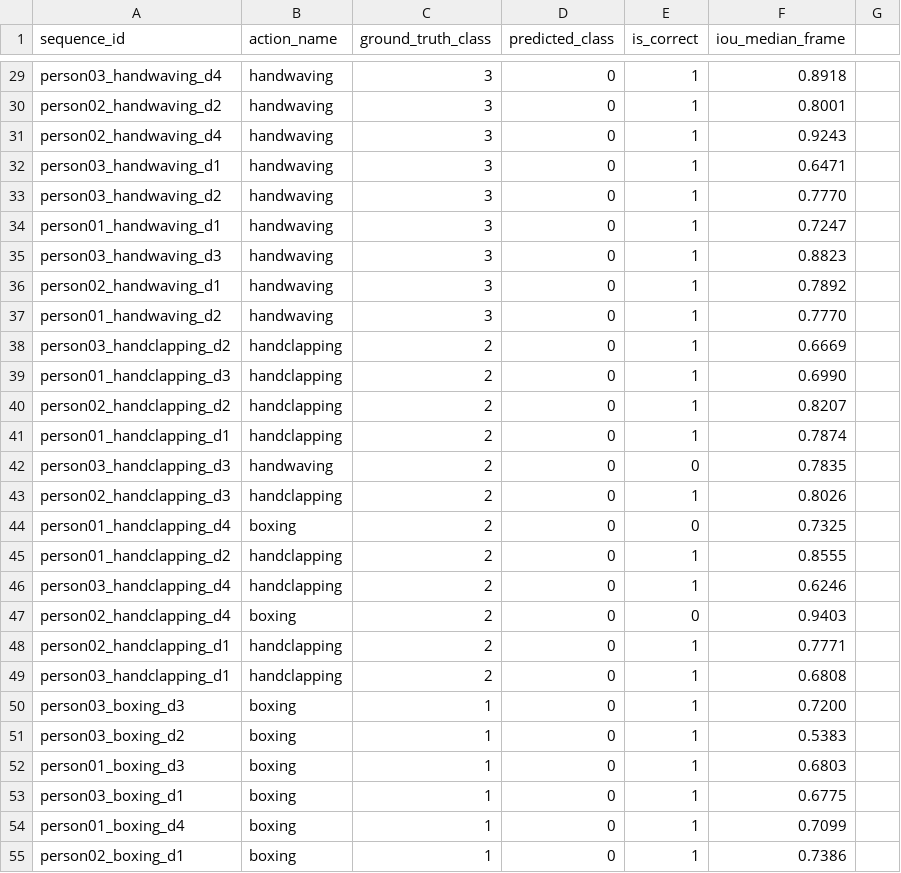
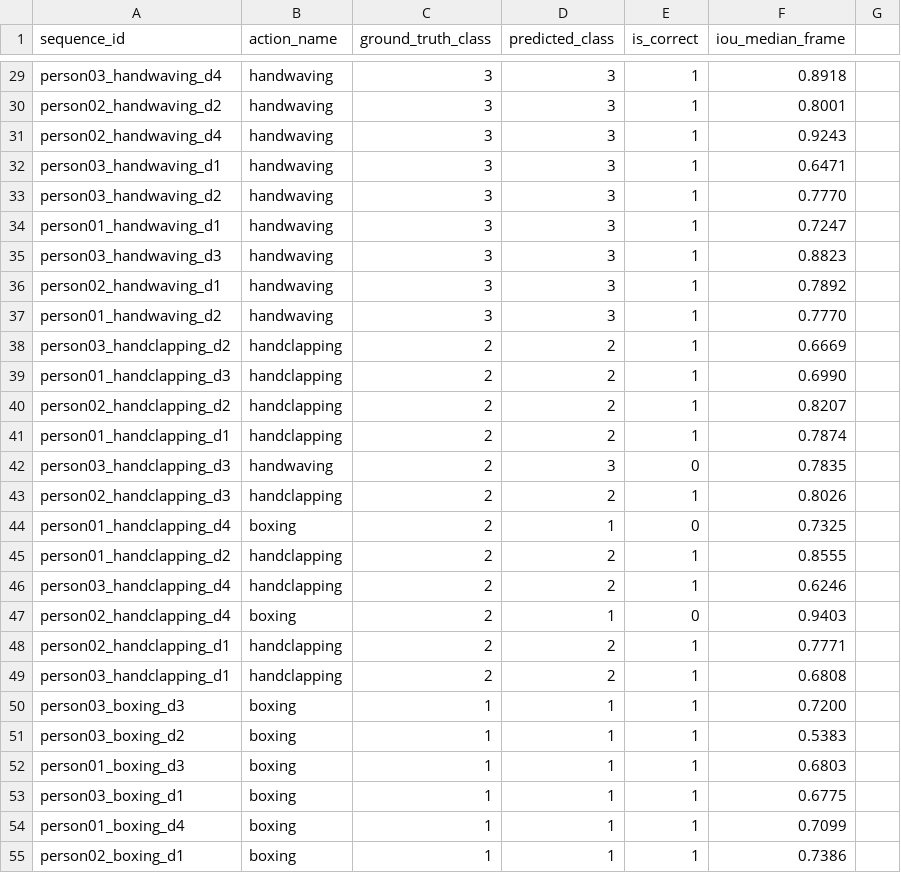
Before and after one commit to Markof87/UltraVision, a CSV file: evaluation_report.csv, drawn as a sheet; only a part is shown, gaps mark what is left out; the diff covers the shown part only; the diff names each change by its address in the sheet, - before the commit and + after, or states it on an @@ line.

```diff
--- a/evaluation_report.csv
+++ b/evaluation_report.csv
-D29:D37 (predicted_class): 0
+D29:D37 (predicted_class): 3
-D38:D41 (predicted_class): 0
+D38:D41 (predicted_class): 2
-D42 (predicted_class): 0
+D42 (predicted_class): 3
-D43 (predicted_class): 0
+D43 (predicted_class): 2
-D44 (predicted_class): 0
+D44 (predicted_class): 1
-D45:D46 (predicted_class): 0
+D45:D46 (predicted_class): 2
-D47 (predicted_class): 0
+D47 (predicted_class): 1
-D48:D49 (predicted_class): 0
+D48:D49 (predicted_class): 2
-D50:D55 (predicted_class): 0
+D50:D55 (predicted_class): 1
```
Also changed, not shown: 21 added rows and 45 edited cells elsewhere in this file, 3 other files.
